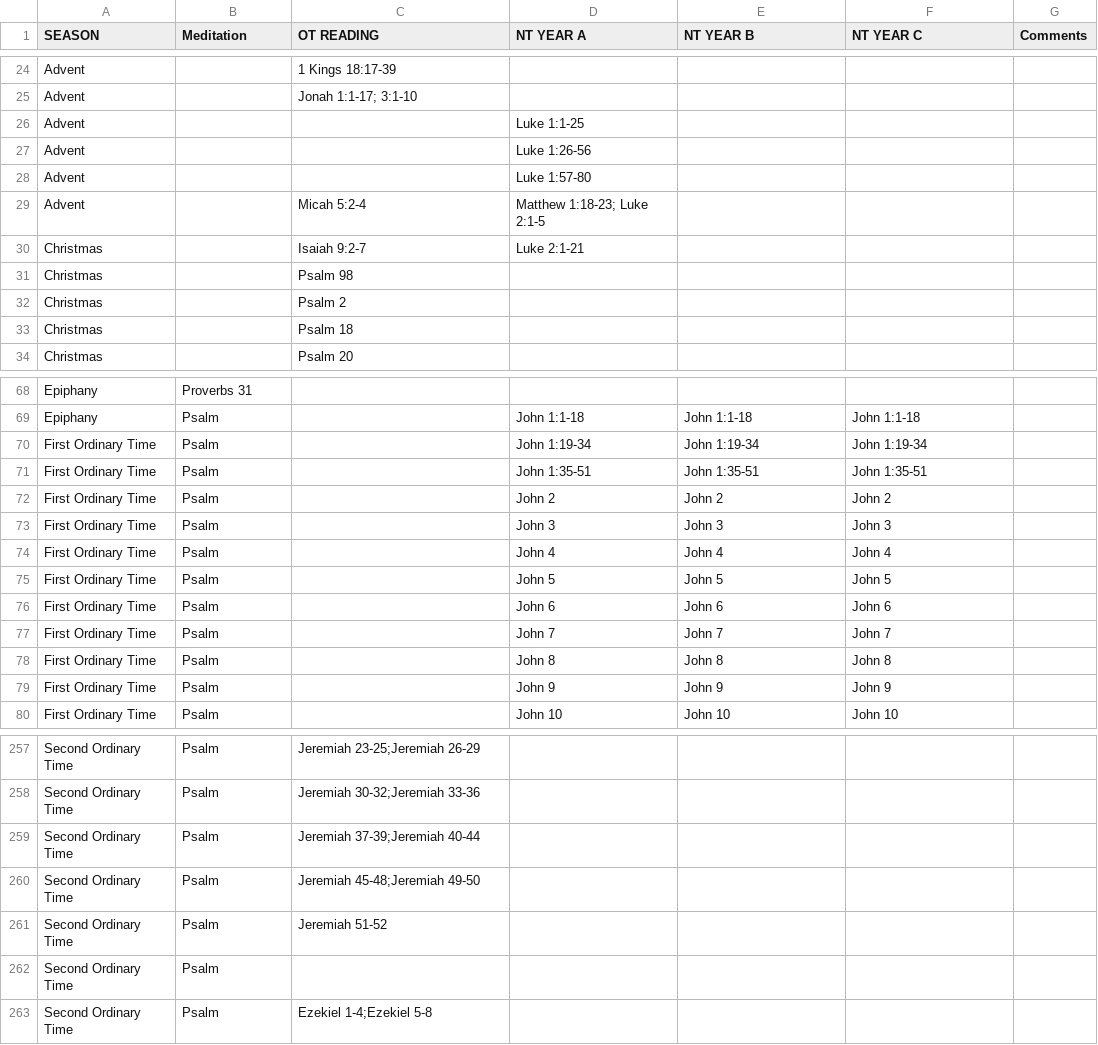
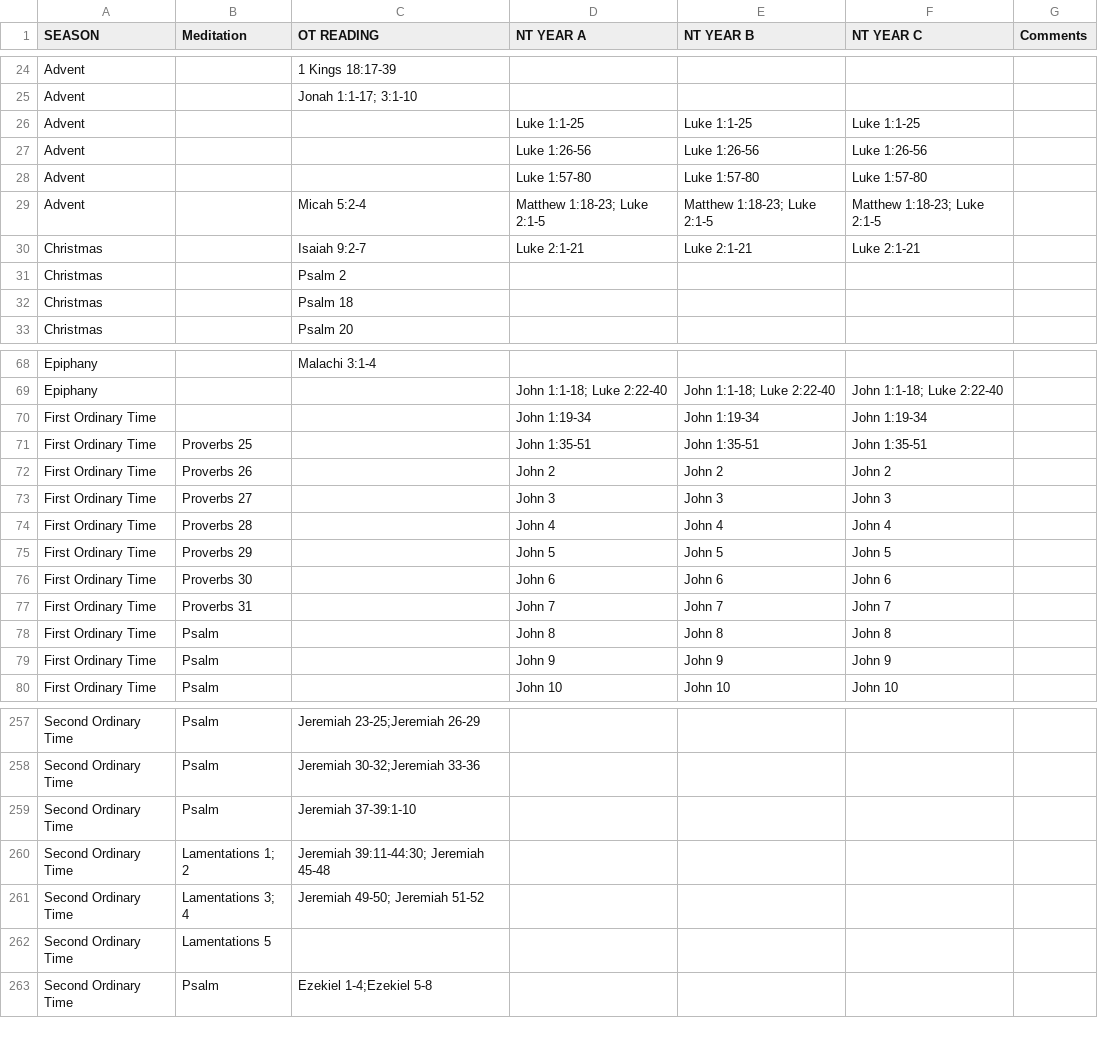
Before and after one commit to benjaminingreens/liturgical_calendar, a CSV file: bible_plan.csv, drawn as a sheet; only a part is shown, gaps mark what is left out; removed rows and columns are numbered as before the commit, all else as after; the diff covers the shown part only; the diff names each change by its address in the sheet, - before the commit and + after, or states it on an @@ line.

```diff
--- a/bible_plan.csv
+++ b/bible_plan.csv
-E26 (NT YEAR B): (empty)
+E26 (NT YEAR B): Luke 1:1-25
-F26 (NT YEAR C): (empty)
+F26 (NT YEAR C): Luke 1:1-25
-E27 (NT YEAR B): (empty)
+E27 (NT YEAR B): Luke 1:26-56
-F27 (NT YEAR C): (empty)
+F27 (NT YEAR C): Luke 1:26-56
-E28 (NT YEAR B): (empty)
+E28 (NT YEAR B): Luke 1:57-80
-F28 (NT YEAR C): (empty)
+F28 (NT YEAR C): Luke 1:57-80
-E29 (NT YEAR B): (empty)
+E29 (NT YEAR B): Matthew 1:18-23; Luke 2:1-5
-F29 (NT YEAR C): (empty)
+F29 (NT YEAR C): Matthew 1:18-23; Luke 2:1-5
-E30 (NT YEAR B): (empty)
+E30 (NT YEAR B): Luke 2:1-21
-F30 (NT YEAR C): (empty)
+F30 (NT YEAR C): Luke 2:1-21
-row 31: Christmas |  | Psalm 98
-B68 (Meditation): Proverbs 31
+B68 (Meditation): (empty)
-C68 (OT READING): (empty)
+C68 (OT READING): Malachi 3:1-4
-B69:B70 (Meditation): Psalm
+B69:B70 (Meditation): (empty)
-D69 (NT YEAR A): John 1:1-18
+D69 (NT YEAR A): John 1:1-18; Luke 2:22-40
-E69 (NT YEAR B): John 1:1-18
+E69 (NT YEAR B): John 1:1-18; Luke 2:22-40
-F69 (NT YEAR C): John 1:1-18
+F69 (NT YEAR C): John 1:1-18; Luke 2:22-40
-B71 (Meditation): Psalm
+B71 (Meditation): Proverbs 25
-B72 (Meditation): Psalm
+B72 (Meditation): Proverbs 26
-B73 (Meditation): Psalm
+B73 (Meditation): Proverbs 27
-B74 (Meditation): Psalm
+B74 (Meditation): Proverbs 28
-B75 (Meditation): Psalm
+B75 (Meditation): Proverbs 29
-B76 (Meditation): Psalm
+B76 (Meditation): Proverbs 30
-B77 (Meditation): Psalm
+B77 (Meditation): Proverbs 31
-C259 (OT READING): Jeremiah 37-39;Jeremiah 40-44
+C259 (OT READING): Jeremiah 37-39:1-10
-B260 (Meditation): Psalm
+B260 (Meditation): Lamentations 1; 2
-C260 (OT READING): Jeremiah 45-48;Jeremiah 49-50
+C260 (OT READING): Jeremiah 39:11-44:30; Jeremiah 45-48
-B261 (Meditation): Psalm
+B261 (Meditation): Lamentations 3; 4
-C261 (OT READING): Jeremiah 51-52
+C261 (OT READING): Jeremiah 49-50; Jeremiah 51-52
-B262 (Meditation): Psalm
+B262 (Meditation): Lamentations 5
```
Also changed, not shown: 6 added rows, 5 removed rows and 68 edited cells elsewhere in this file, liturgical_calendar_lexicon_2025.csv, 3 other files.
